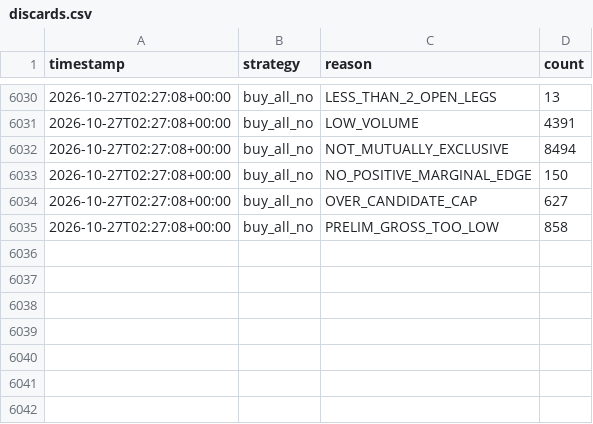
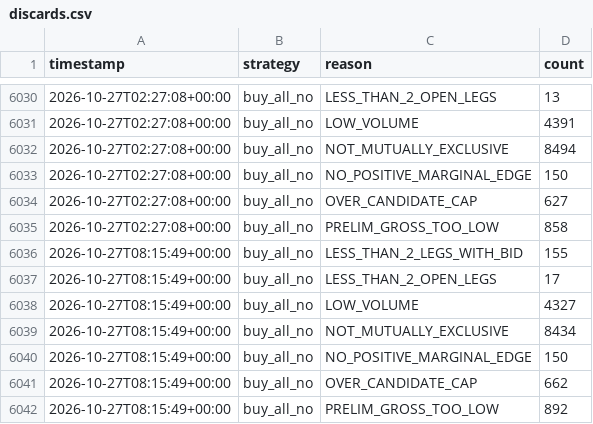
Before and after one commit to alannesper10/Pie-a-pie, a CSV file: data/strategies/buy_all_no/discards.csv, drawn as a sheet; only a part is shown, gaps mark what is left out.

```diff
--- a/data/strategies/buy_all_no/discards.csv
+++ b/data/strategies/buy_all_no/discards.csv
@@ -6035 +6035,8 @@ timestamp,strategy,reason,count
 2026-10-27T02:27:08+00:00,buy_all_no,PRELIM_GROSS_TOO_LOW,858
+2026-10-27T08:15:49+00:00,buy_all_no,LESS_THAN_2_LEGS_WITH_BID,155
+2026-10-27T08:15:49+00:00,buy_all_no,LESS_THAN_2_OPEN_LEGS,17
+2026-10-27T08:15:49+00:00,buy_all_no,LOW_VOLUME,4327
+2026-10-27T08:15:49+00:00,buy_all_no,NOT_MUTUALLY_EXCLUSIVE,8434
+2026-10-27T08:15:49+00:00,buy_all_no,NO_POSITIVE_MARGINAL_EDGE,150
+2026-10-27T08:15:49+00:00,buy_all_no,OVER_CANDIDATE_CAP,662
+2026-10-27T08:15:49+00:00,buy_all_no,PRELIM_GROSS_TOO_LOW,892
```
Also changed, not shown: data/cycles.csv, data/strategies/buy_all_no/cycles.csv, 9 other files.
